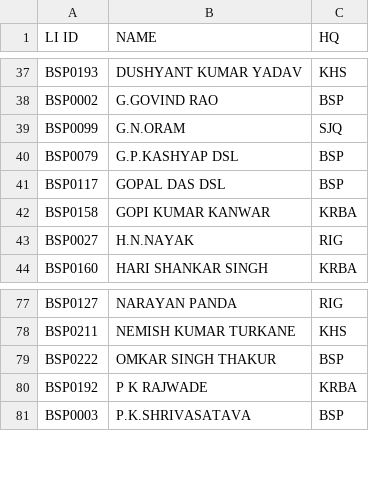
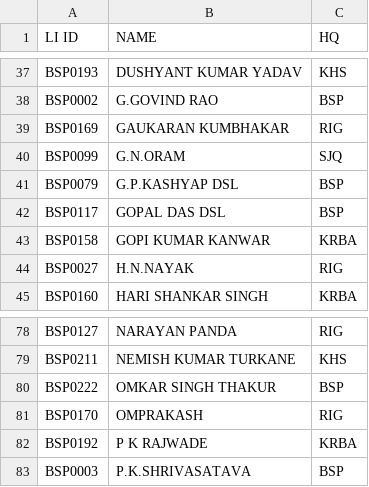
Before and after one commit to SrDeeOpBSP/SANKET-SPM, a CSV file: CLIMICRO.csv, drawn as a sheet; only a part is shown, gaps mark what is left out; the diff names each change by its address in the sheet, - before the commit and + after, or states it on an @@ line.

Commit message:
Add files via upload

```diff
--- a/CLIMICRO.csv
+++ b/CLIMICRO.csv
+row 39: BSP0169 | GAUKARAN KUMBHAKAR | RIG
+row 81: BSP0170 | OMPRAKASH | RIG
```
